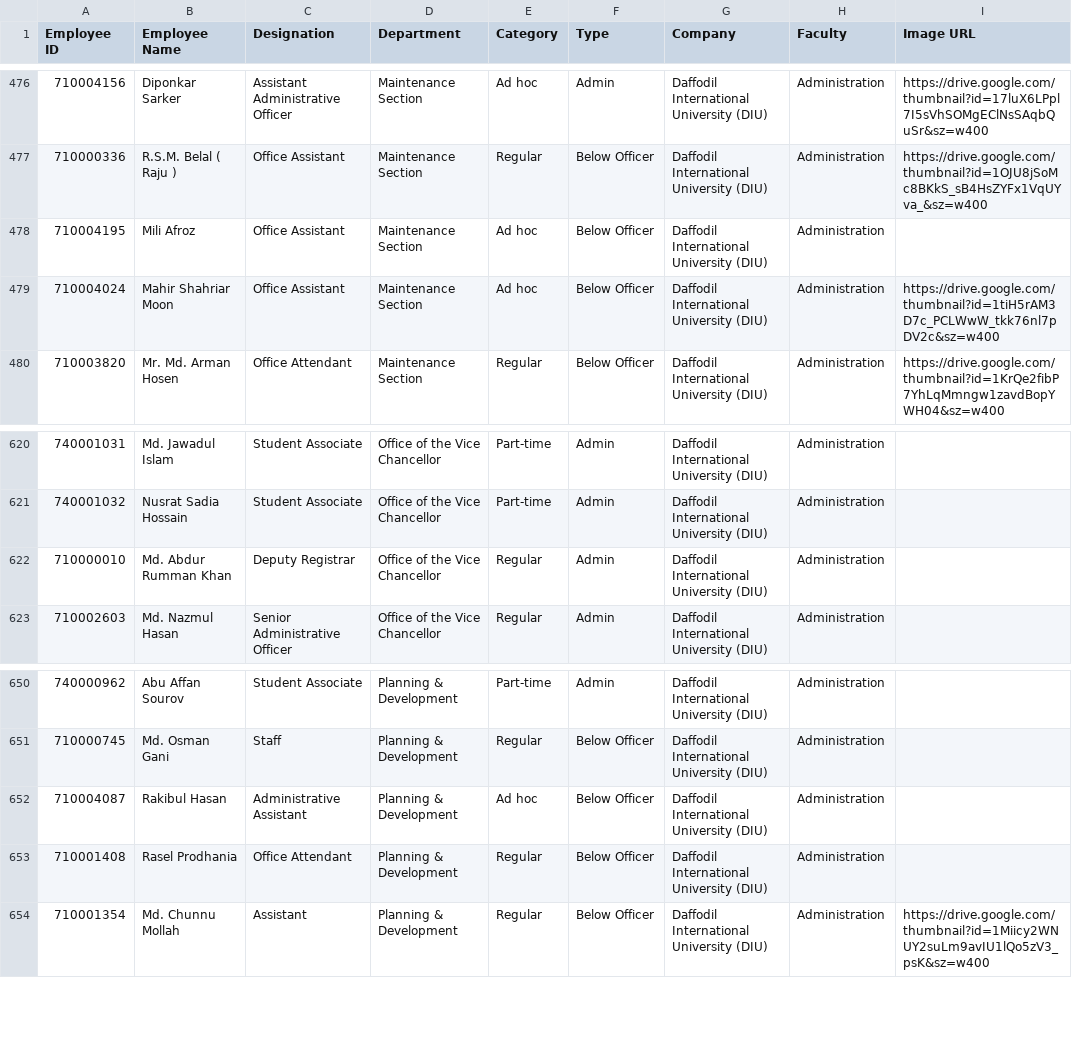
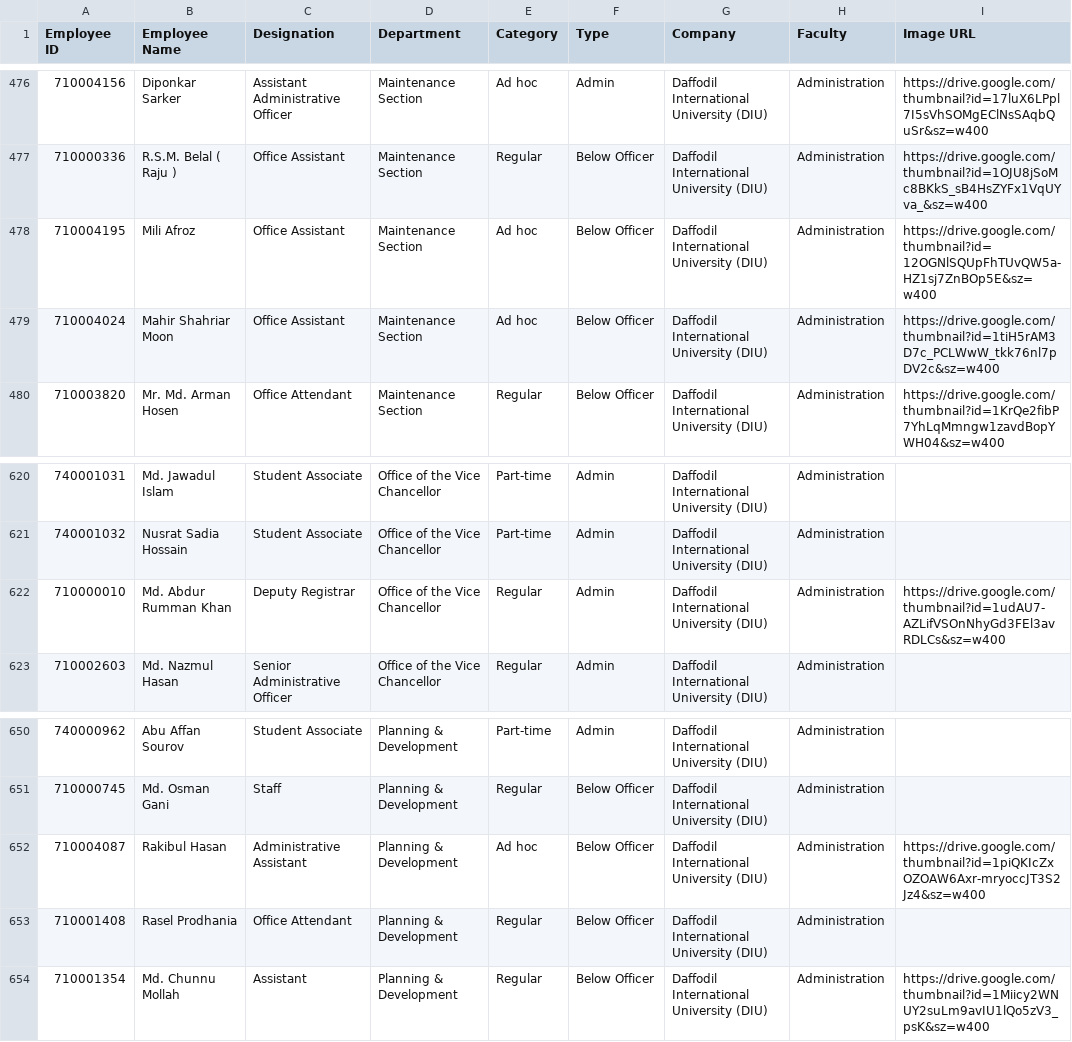
Before and after one commit to hroffice8/daffodil-feedback, a CSV file: employees.csv, drawn as a sheet; only a part is shown, gaps mark what is left out; the diff covers the shown part only.

```diff
--- a/employees.csv
+++ b/employees.csv
@@ -477,3 +477,3 @@ Employee ID,Employee Name,Designation,Department,Category,Type,Company,Faculty,I
 710000336,R.S.M. Belal ( Raju ),Office Assistant,Maintenance Section,Regular,Below Officer,Daffodil International University (DIU),Administration,https://drive.google.com/thumbnail?id=1OJU8jSoMc8BKkS_sB4HsZYFx1VqUYva_&sz=w400
-710004195,Mili Afroz,Office Assistant,Maintenance Section,Ad hoc,Below Officer,Daffodil International University (DIU),Administration,
+710004195,Mili Afroz,Office Assistant,Maintenance Section,Ad hoc,Below Officer,Daffodil International University (DIU),Administration,https://drive.google.com/thumbnail?id=12OGNlSQUpFhTUvQW5a-HZ1sj7ZnBOp5E&sz=w400
 710004024,Mahir Shahriar Moon,Office Assistant,Maintenance Section,Ad hoc,Below Officer,Daffodil International University (DIU),Administration,https://drive.google.com/thumbnail?id=1tiH5rAM3D7c_PCLWwW_tkk76nl7pDV2c&sz=w400
@@ -621,3 +621,3 @@ Employee ID,Employee Name,Designation,Department,Category,Type,Company,Faculty,I
 740001032,Nusrat Sadia Hossain,Student Associate,Office of the Vice Chancellor,Part-time,Admin,Daffodil International University (DIU),Administration,
-710000010,Md. Abdur Rumman Khan,Deputy Registrar,Office of the Vice Chancellor,Regular,Admin,Daffodil International University (DIU),Administration,
+710000010,Md. Abdur Rumman Khan,Deputy Registrar,Office of the Vice Chancellor,Regular,Admin,Daffodil International University (DIU),Administration,https://drive.google.com/thumbnail?id=1udAU7-AZLifVSOnNhyGd3FEl3avRDLCs&sz=w400
 710002603,Md. Nazmul Hasan,Senior Administrative Officer,Office of the Vice Chancellor,Regular,Admin,Daffodil International University (DIU),Administration,
@@ -651,3 +651,3 @@ Employee ID,Employee Name,Designation,Department,Category,Type,Company,Faculty,I
 710000745,Md. Osman Gani,Staff,Planning & Development,Regular,Below Officer,Daffodil International University (DIU),Administration,
-710004087,Rakibul Hasan,Administrative Assistant,Planning & Development,Ad hoc,Below Officer,Daffodil International University (DIU),Administration,
+710004087,Rakibul Hasan,Administrative Assistant,Planning & Development,Ad hoc,Below Officer,Daffodil International University (DIU),Administration,https://drive.google.com/thumbnail?id=1piQKIcZxOZOAW6Axr-mryoccJT3S2Jz4&sz=w400
 710001408,Rasel Prodhania,Office Attendant,Planning & Development,Regular,Below Officer,Daffodil International University (DIU),Administration,
```
Also changed, not shown: 1 added row, 4 removed rows and 4 edited cells elsewhere in this file.
